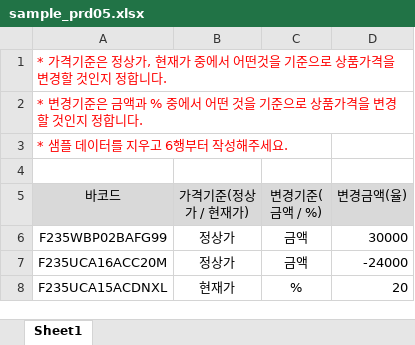
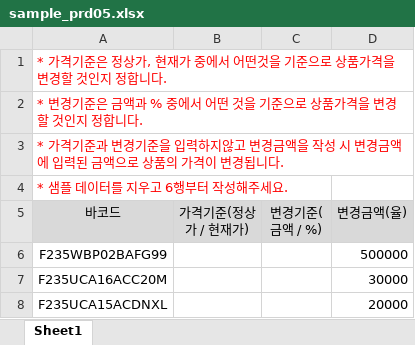
Before and after one commit to fourlab-charls74/fourlab, an Excel workbook: public/sample/sample_prd05.xlsx, sheet Sheet1, drawn as a sheet; values as stored, in another font and other column widths than the file's, no borders; removed rows and columns are numbered as before the commit, all else as after; the diff names each change by its address in the sheet, - before the commit and + after, or states it on an @@ line.

```diff
--- a/public/sample/sample_prd05.xlsx (sheet Sheet1)
+++ b/public/sample/sample_prd05.xlsx (sheet Sheet1)
+row 3: * 가격기준과 변경기준을 입력하지않고 변경금액을 작성 시 변경금액에 입력된 금액으로 상품의 가격이 변경됩니다.
-row 4: (empty)
-B6:B7 (가격기준(정상가 / 현재가)): 정상가
+B6:B7 (가격기준(정상가 / 현재가)): (empty)
-C6:C7 (변경기준(금액 / %)): 금액
+C6:C7 (변경기준(금액 / %)): (empty)
-D6 (변경금액(율)): 30000
+D6 (변경금액(율)): 500000
-D7 (변경금액(율)): -24000
+D7 (변경금액(율)): 30000
-B8 (가격기준(정상가 / 현재가)): 현재가
+B8 (가격기준(정상가 / 현재가)): (empty)
-C8 (변경기준(금액 / %)): %
+C8 (변경기준(금액 / %)): (empty)
-D8 (변경금액(율)): 20
+D8 (변경금액(율)): 20000
```
Also changed, not shown: 4 other files.
